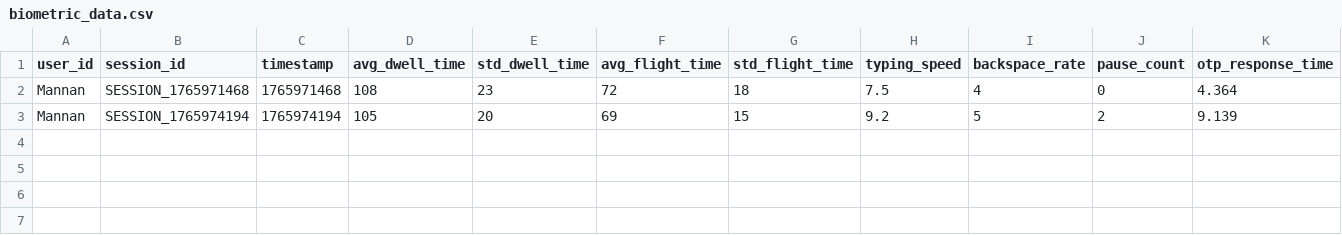
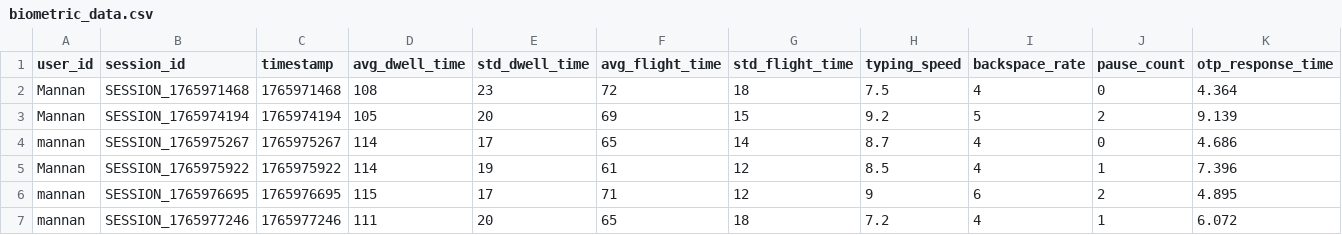
Before and after one commit to coderror420/Oops-Project, a CSV file: customer_app/build/Desktop_Qt_6_10_0_MinGW_64_bit-Debug/data/biometric_data.csv, drawn as a sheet; only a part is shown; rows hold the shown columns only; the diff names each change by its address in the sheet, - before the commit and + after, or states it on an @@ line.

```diff
--- a/customer_app/build/Desktop_Qt_6_10_0_MinGW_64_bit-Debug/data/biometric_data.csv
+++ b/customer_app/build/Desktop_Qt_6_10_0_MinGW_64_bit-Debug/data/biometric_data.csv
+row 4: mannan | SESSION_1765975267 | 1765975267 | 114 | 17 | 65 | 14 | 8.7 | 4 | 0 | 4.686
+row 5: Mannan | SESSION_1765975922 | 1765975922 | 114 | 19 | 61 | 12 | 8.5 | 4 | 1 | 7.396
+row 6: mannan | SESSION_1765976695 | 1765976695 | 115 | 17 | 71 | 12 | 9 | 6 | 2 | 4.895
+row 7: mannan | SESSION_1765977246 | 1765977246 | 111 | 20 | 65 | 18 | 7.2 | 4 | 1 | 6.072
```
Also changed, not shown: 16 other files.
